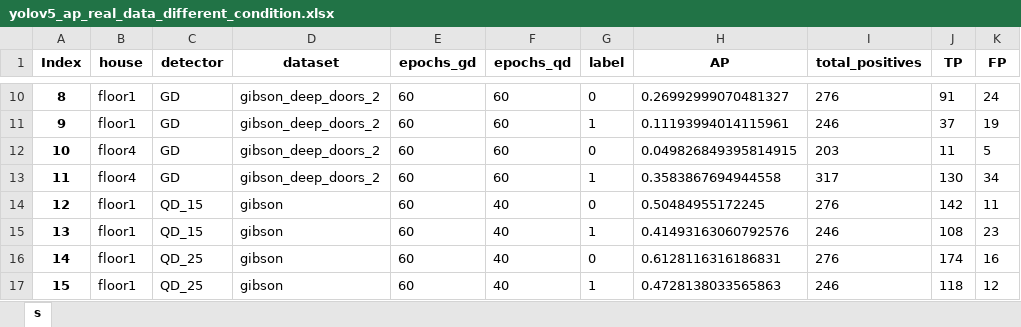
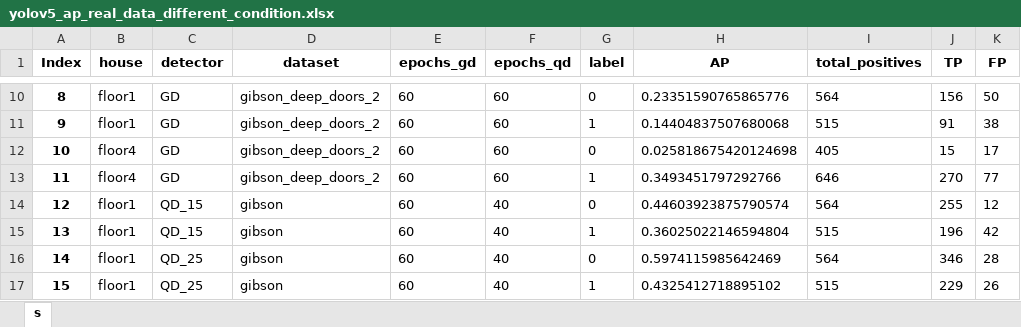
Before and after one commit to aislabunimi/door-detection-long-term, an Excel workbook: doors_detection_long_term/scripts/results/yolov5_ap_real_data_different_condition.xlsx, sheet s, drawn as a sheet; only a part is shown, gaps mark what is left out; values as stored, in another font and other column widths than the file's, no borders; the diff covers the shown part only; the diff names each change by its address in the sheet, - before the commit and + after, or states it on an @@ line.

```diff
--- a/doors_detection_long_term/scripts/results/yolov5_ap_real_data_different_condition.xlsx (sheet s)
+++ b/doors_detection_long_term/scripts/results/yolov5_ap_real_data_different_condition.xlsx (sheet s)
-H10 (AP): 0.26992999070481327
+H10 (AP): 0.23351590765865776
-I10 (total_positives): 276
+I10 (total_positives): 564
-J10 (TP): 91
+J10 (TP): 156
-K10 (FP): 24
+K10 (FP): 50
-H11 (AP): 0.11193994014115961
+H11 (AP): 0.14404837507680068
-I11 (total_positives): 246
+I11 (total_positives): 515
-J11 (TP): 37
+J11 (TP): 91
-K11 (FP): 19
+K11 (FP): 38
-H12 (AP): 0.049826849395814915
+H12 (AP): 0.025818675420124698
-I12 (total_positives): 203
+I12 (total_positives): 405
-J12 (TP): 11
+J12 (TP): 15
-K12 (FP): 5
+K12 (FP): 17
-H13 (AP): 0.3583867694944558
+H13 (AP): 0.3493451797292766
-I13 (total_positives): 317
+I13 (total_positives): 646
-J13 (TP): 130
+J13 (TP): 270
-K13 (FP): 34
+K13 (FP): 77
-H14 (AP): 0.50484955172245
+H14 (AP): 0.44603923875790574
-I14 (total_positives): 276
+I14 (total_positives): 564
-J14 (TP): 142
+J14 (TP): 255
-K14 (FP): 11
+K14 (FP): 12
-H15 (AP): 0.41493163060792576
+H15 (AP): 0.36025022146594804
-I15 (total_positives): 246
+I15 (total_positives): 515
-J15 (TP): 108
+J15 (TP): 196
-K15 (FP): 23
+K15 (FP): 42
-H16 (AP): 0.6128116316186831
+H16 (AP): 0.5974115985642469
-I16 (total_positives): 276
+I16 (total_positives): 564
-J16 (TP): 174
+J16 (TP): 346
-K16 (FP): 16
+K16 (FP): 28
-H17 (AP): 0.4728138033565863
+H17 (AP): 0.4325412718895102
-I17 (total_positives): 246
+I17 (total_positives): 515
-J17 (TP): 118
+J17 (TP): 229
-K17 (FP): 12
+K17 (FP): 26
```
Also changed, not shown: 206 edited cells elsewhere in this sheet, doors_detection_long_term/scripts/results/yolov5_complete_metric_real_data_different_condition.xlsx.
